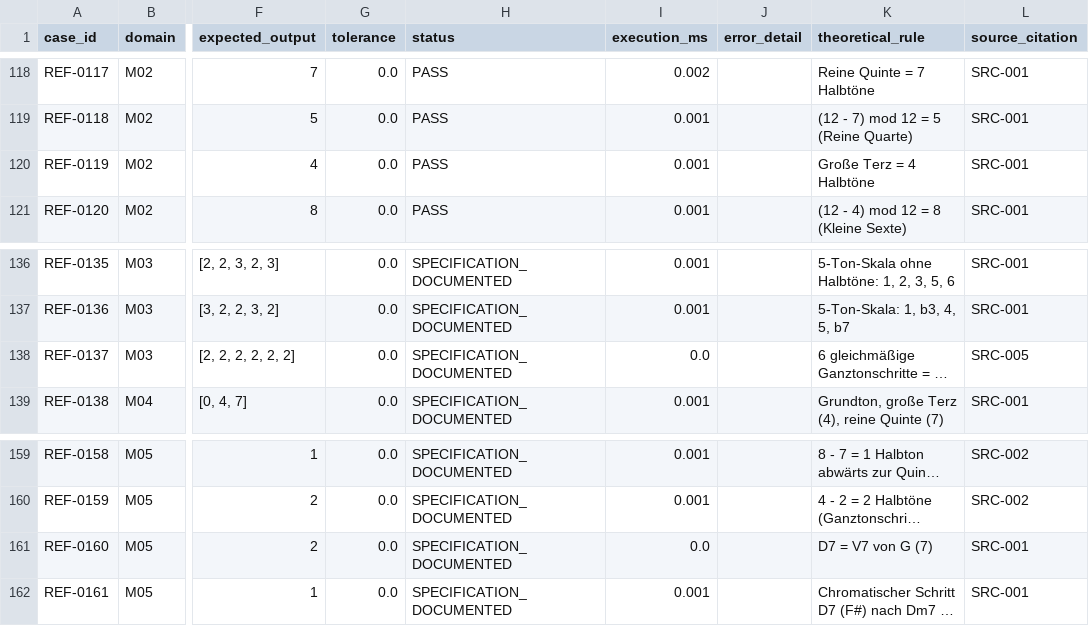
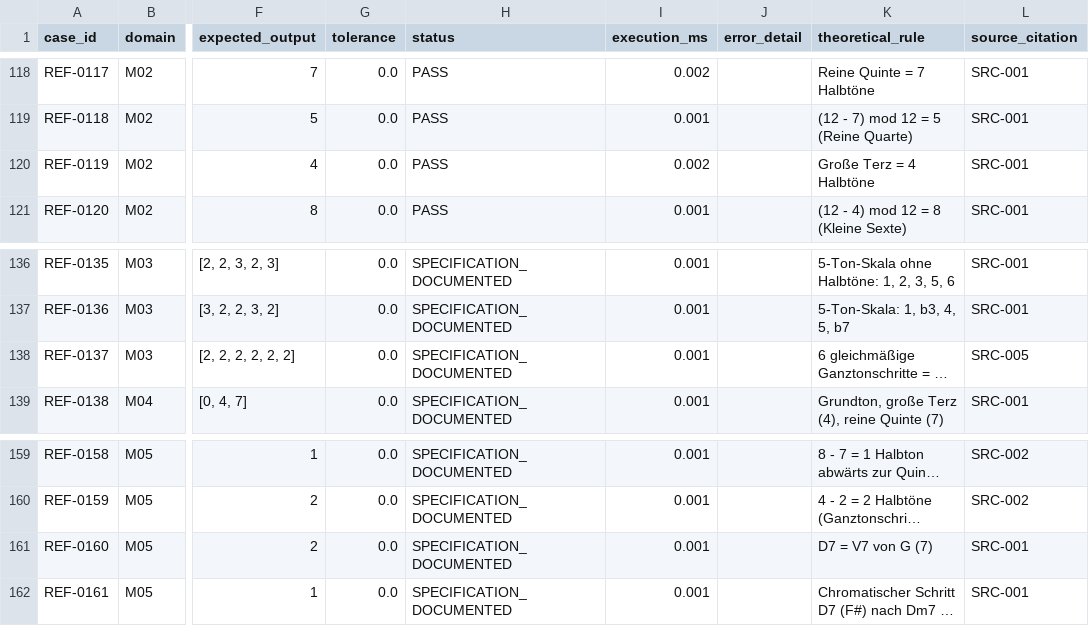
Before and after one commit to n05a-design/steps, a CSV file: knowledge/research/FINAL_REFERENCE_CASE_VALIDATION.csv, drawn as a sheet; only a part is shown, gaps mark what is left out; long unchanged cells end in …; the diff covers the shown part only; the diff names each change by its address in the sheet, - before the commit and + after, or states it on an @@ line.

Commit message:
docs(audit): add Phase 4.16 GitHub checkpoint report and update execution timestamps

```diff
--- a/knowledge/research/FINAL_REFERENCE_CASE_VALIDATION.csv
+++ b/knowledge/research/FINAL_REFERENCE_CASE_VALIDATION.csv
-I120 (execution_ms): 0.001
+I120 (execution_ms): 0.002
-I138 (execution_ms): 0.0
+I138 (execution_ms): 0.001
-I161 (execution_ms): 0.0
+I161 (execution_ms): 0.001
```
Also changed, not shown: 19 edited cells elsewhere in this file, knowledge/research/MUSICAL_REFERENCE_VALIDATION.csv, 3 other files.
